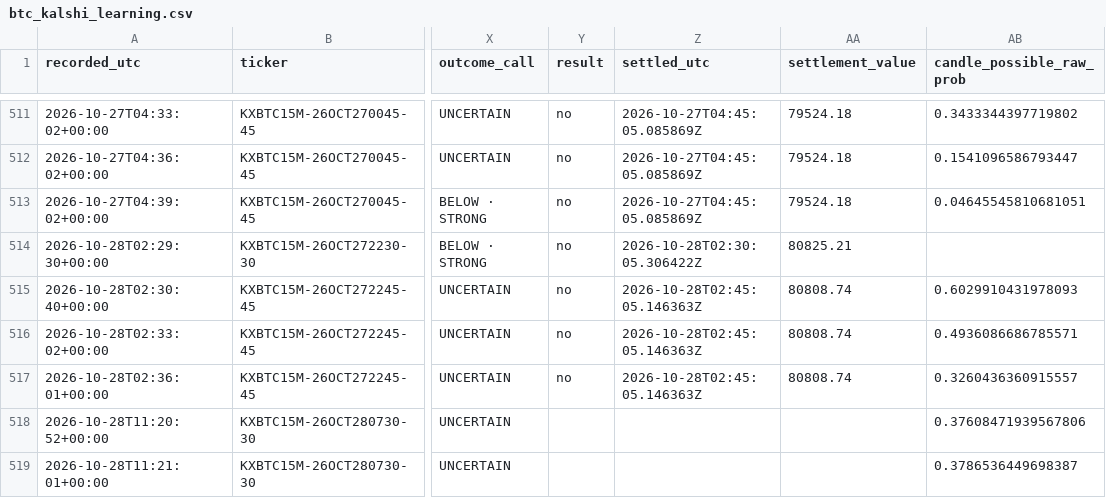
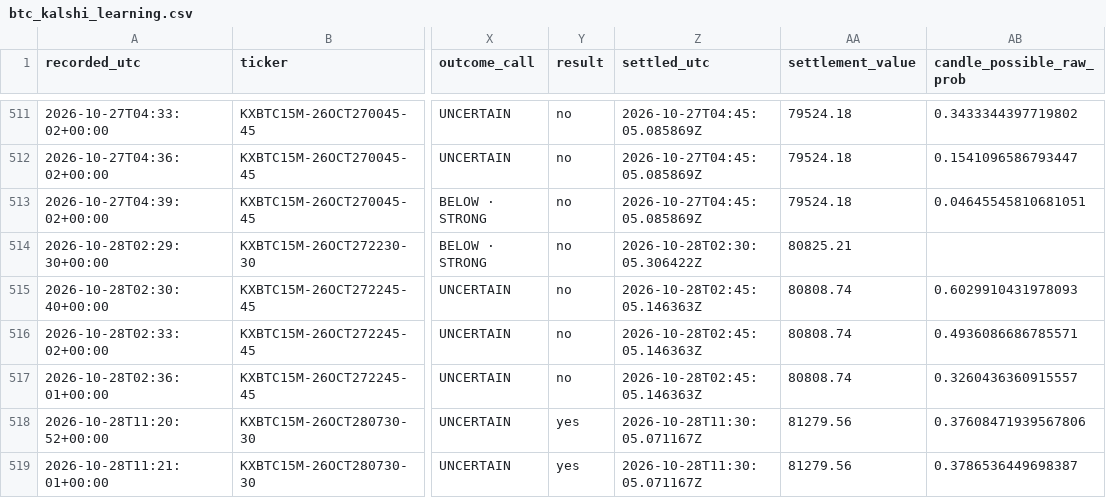
Before and after one commit to angelmoz881-collab/btc-kalshi-dashboard, a CSV file: data/btc_kalshi_learning.csv, drawn as a sheet; only a part is shown, gaps mark what is left out; the diff names each change by its address in the sheet, - before the commit and + after, or states it on an @@ line.

Commit message:
Update BTC Kalshi adaptive learning history

```diff
--- a/data/btc_kalshi_learning.csv
+++ b/data/btc_kalshi_learning.csv
-Y518:Y519 (result): (empty)
+Y518:Y519 (result): yes
-Z518:Z519 (settled_utc): (empty)
+Z518:Z519 (settled_utc): 2026-10-28T11:30:05.071167Z
-AA518:AA519 (settlement_value): (empty)
+AA518:AA519 (settlement_value): 81279.56
```
